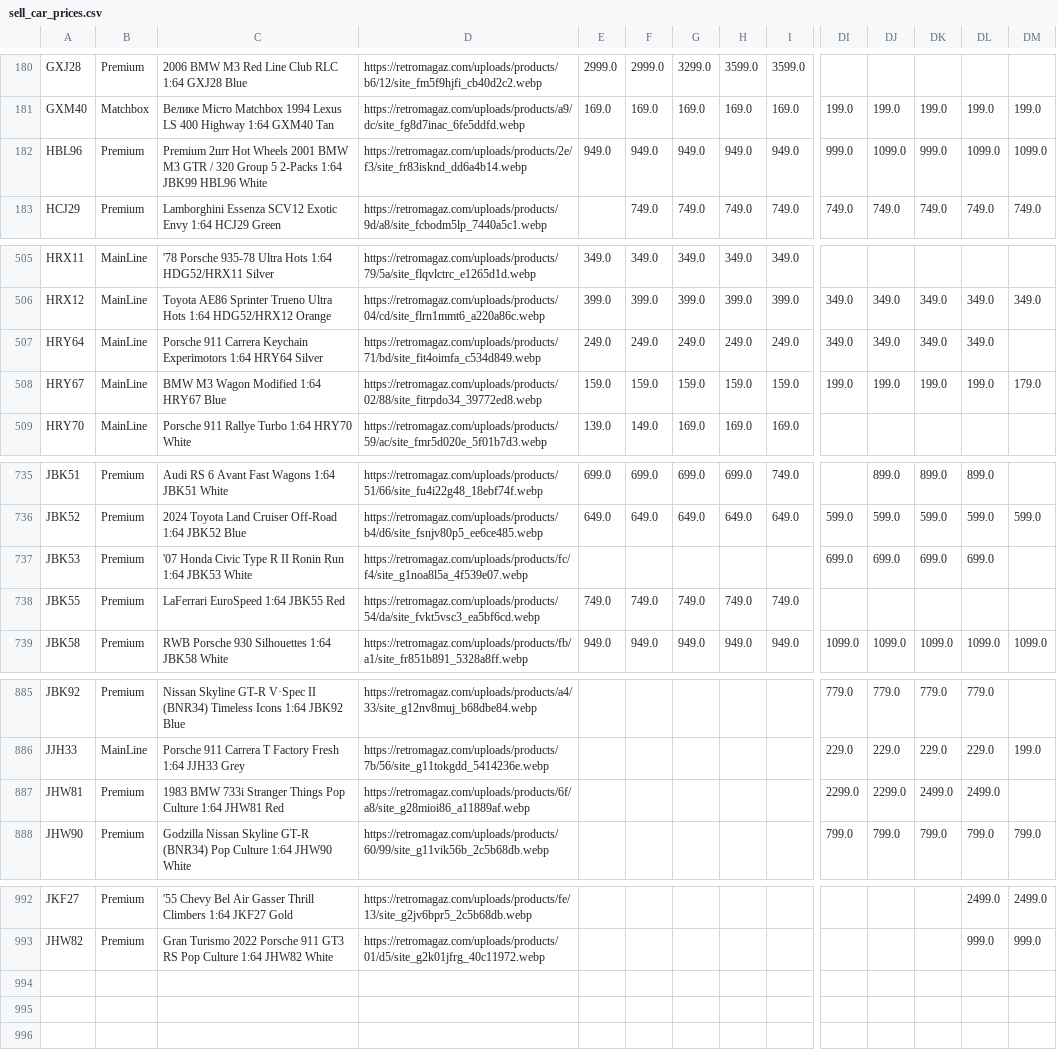
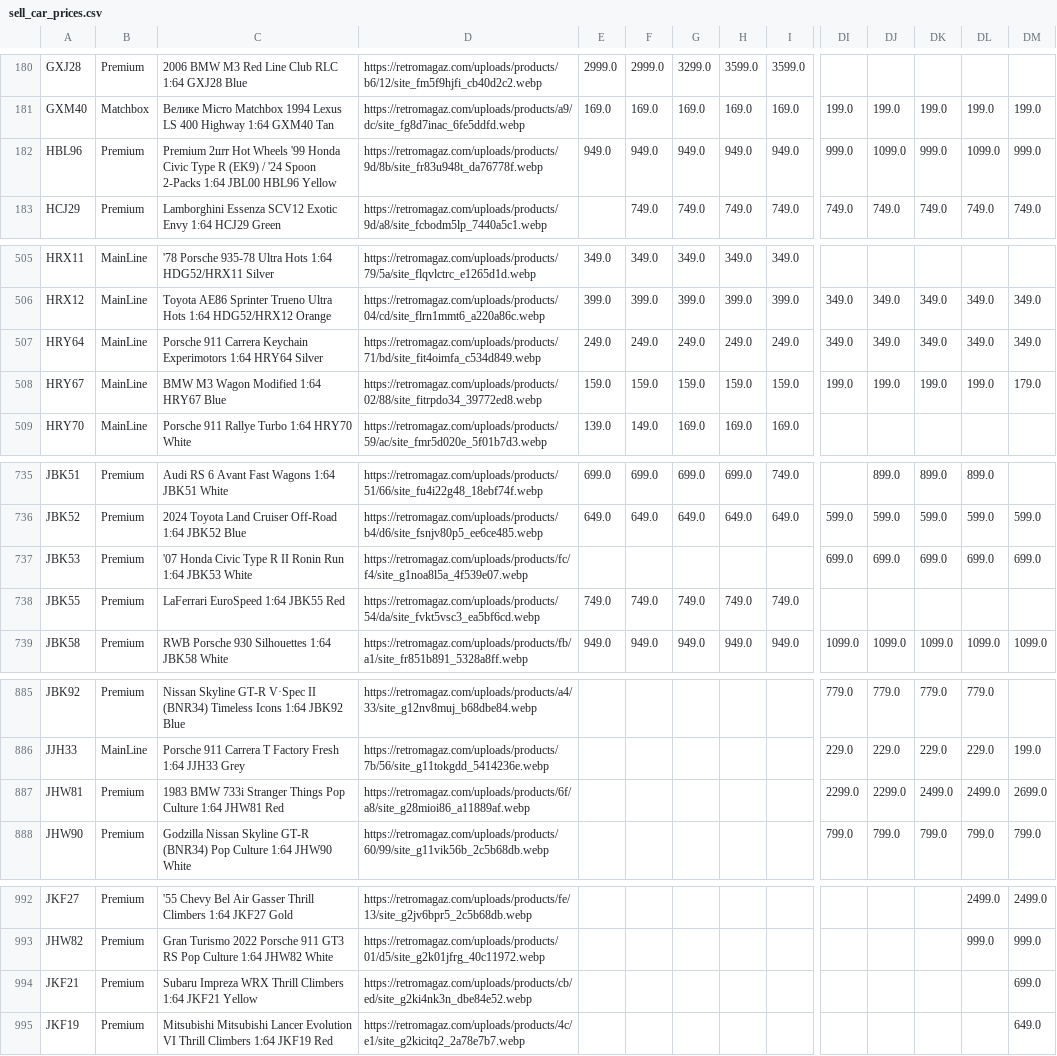
Before and after one commit to shady333/PriceParserRETRO, a CSV file: sell_car_prices.csv, drawn as a sheet; only a part is shown, gaps mark what is left out; rows hold the shown columns only; the diff names each change by its address in the sheet, - before the commit and + after, or states it on an @@ line.

```diff
--- a/sell_car_prices.csv
+++ b/sell_car_prices.csv
-C182: …Hot Wheels 2001 BMW M3 GTR / 320 Group 5 2-Packs 1:64 JBK99 HBL96 White
+C182: …Hot Wheels '99 Honda Civic Type R (EK9) / '24 Spoon 2-Packs 1:64 JBL00 HBL96 Yellow
-D182: https://retromagaz.com/uploads/products/2e/f3/site_fr83isknd_dd6a4b14.webp
+D182: https://retromagaz.com/uploads/products/9d/8b/site_fr83u948t_da76778f.webp
-DM182: 1099.0
+DM182: 999.0
-DM507: (empty)
+DM507: 349.0
-DM737: (empty)
+DM737: 699.0
-DM887: (empty)
+DM887: 2699.0
+row 994: JKF21 | Premium | Subaru Impreza WRX Thrill Climbers 1:64 JKF21 Yellow | https://retromagaz.com/uploads/products/cb/ed/site_g2ki4nk3n_dbe84e52.webp |  |  |  |  |  |  |  |  |  | 699.0
+row 995: JKF19 | Premium | Mitsubishi Mitsubishi Lancer Evolution VI Thrill Climbers 1:64 JKF19 Red | https://retromagaz.com/uploads/products/4c/e1/site_g2kicitq2_2a78e7b7.webp |  |  |  |  |  |  |  |  |  | 649.0
```
Also changed, not shown: car_prices.csv, 2 other files.
